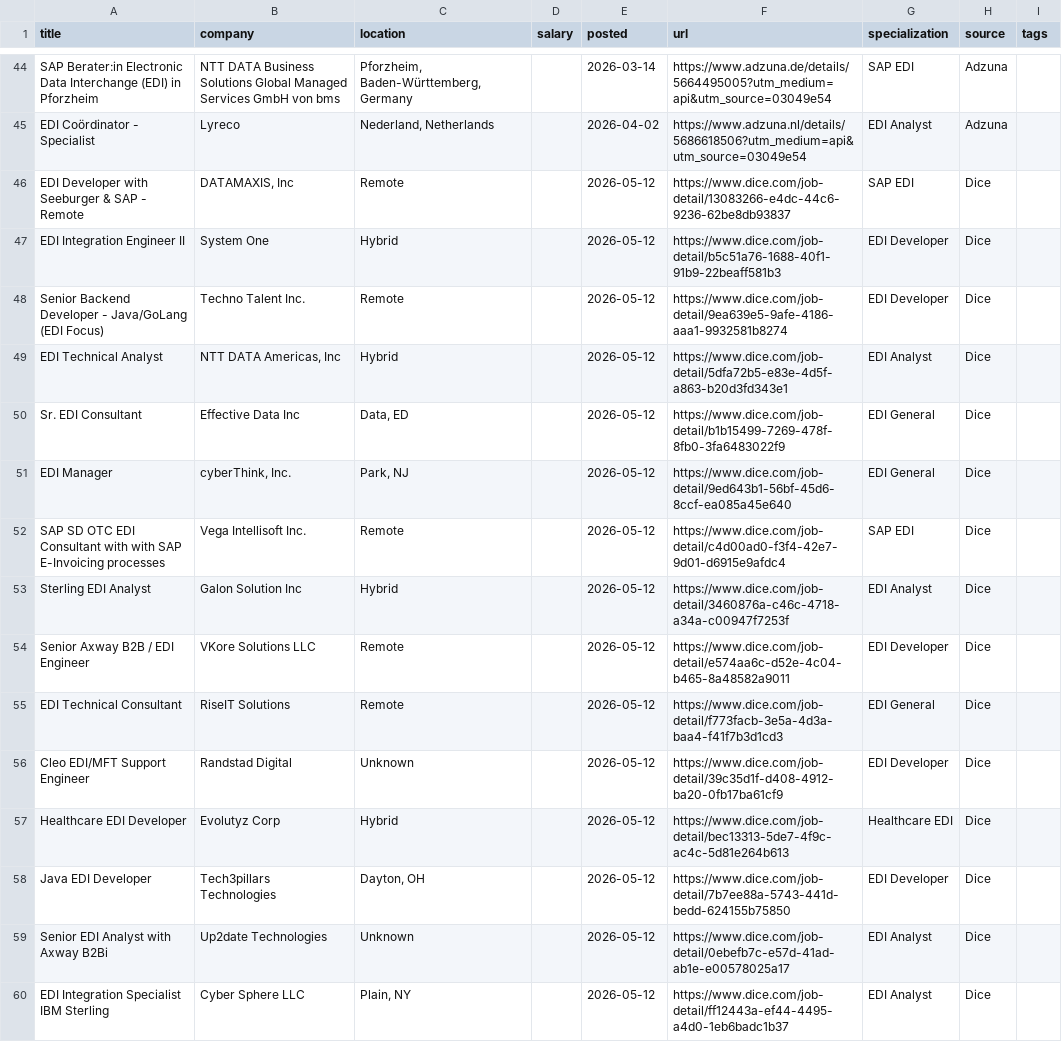
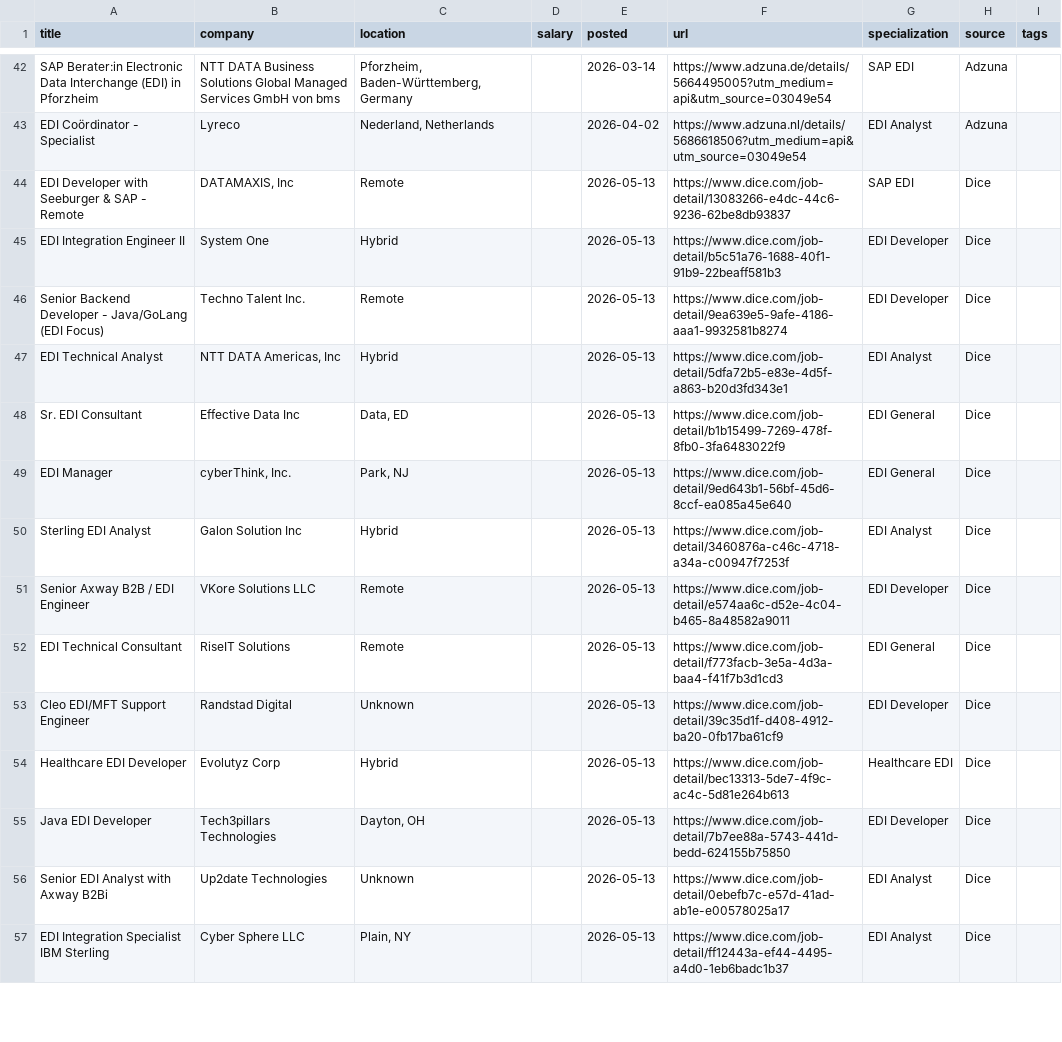
Before and after one commit to remoteediproject-ctrl/remoteedi-jobs, a CSV file: edi_jobs_all.csv, drawn as a sheet; only a part is shown, gaps mark what is left out; the diff covers the shown part only.

```diff
--- a/edi_jobs_all.csv
+++ b/edi_jobs_all.csv
@@ -45,16 +43,15 @@ SAP Berater:in Electronic Data Interchange (EDI) in Pforzheim,NTT DATA Business
 EDI Coördinator - Specialist,Lyreco,"Nederland, Netherlands",,2026-04-02,https://www.adzuna.nl/details/5686618506?utm_medium=api&utm_source=03049e54,EDI Analyst,Adzuna,
-EDI Developer with Seeburger & SAP - Remote,"DATAMAXIS, Inc",Remote,,2026-05-12,https://www.dice.com/job-detail/13083266-e4dc-44c6-9236-62be8db93837,SAP EDI,Dice,
-EDI Integration Engineer II,System One,Hybrid,,2026-05-12,https://www.dice.com/job-detail/b5c51a76-1688-40f1-91b9-22beaff581b3,EDI Developer,Dice,
-Senior Backend Developer - Java/GoLang (EDI Focus),Techno Talent Inc.,Remote,,2026-05-12,https://www.dice.com/job-detail/9ea639e5-9afe-4186-aaa1-9932581b8274,EDI Developer,Dice,
-EDI Technical Analyst,"NTT DATA Americas, Inc",Hybrid,,2026-05-12,https://www.dice.com/job-detail/5dfa72b5-e83e-4d5f-a863-b20d3fd343e1,EDI Analyst,Dice,
-Sr. EDI Consultant,Effective Data Inc,"Data, ED",,2026-05-12,https://www.dice.com/job-detail/b1b15499-7269-478f-8fb0-3fa6483022f9,EDI General,Dice,
-EDI Manager,"cyberThink, Inc.","Park, NJ",,2026-05-12,https://www.dice.com/job-detail/9ed643b1-56bf-45d6-8ccf-ea085a45e640,EDI General,Dice,
-SAP SD OTC EDI Consultant with with SAP E-Invoicing processes,Vega Intellisoft Inc.,Remote,,2026-05-12,https://www.dice.com/job-detail/c4d00ad0-f3f4-42e7-9d01-d6915e9afdc4,SAP EDI,Dice,
-Sterling EDI Analyst,Galon Solution Inc,Hybrid,,2026-05-12,https://www.dice.com/job-detail/3460876a-c46c-4718-a34a-c00947f7253f,EDI Analyst,Dice,
-Senior Axway B2B / EDI Engineer,VKore Solutions LLC,Remote,,2026-05-12,https://www.dice.com/job-detail/e574aa6c-d52e-4c04-b465-8a48582a9011,EDI Developer,Dice,
-EDI Technical Consultant,RiseIT Solutions,Remote,,2026-05-12,https://www.dice.com/job-detail/f773facb-3e5a-4d3a-baa4-f41f7b3d1cd3,EDI General,Dice,
-Cleo EDI/MFT Support Engineer,Randstad Digital,Unknown,,2026-05-12,https://www.dice.com/job-detail/39c35d1f-d408-4912-ba20-0fb17ba61cf9,EDI Developer,Dice,
-Healthcare EDI Developer,Evolutyz Corp,Hybrid,,2026-05-12,https://www.dice.com/job-detail/bec13313-5de7-4f9c-ac4c-5d81e264b613,Healthcare EDI,Dice,
-Java EDI Developer,Tech3pillars Technologies,"Dayton, OH",,2026-05-12,https://www.dice.com/job-detail/7b7ee88a-5743-441d-bedd-624155b75850,EDI Developer,Dice,
-Senior EDI Analyst with Axway B2Bi,Up2date Technologies,Unknown,,2026-05-12,https://www.dice.com/job-detail/0ebefb7c-e57d-41ad-ab1e-e00578025a17,EDI Analyst,Dice,
-EDI Integration Specialist IBM Sterling,Cyber Sphere LLC,"Plain, NY",,2026-05-12,https://www.dice.com/job-detail/ff12443a-ef44-4495-a4d0-1eb6badc1b37,EDI Analyst,Dice,
+EDI Developer with Seeburger & SAP - Remote,"DATAMAXIS, Inc",Remote,,2026-05-13,https://www.dice.com/job-detail/13083266-e4dc-44c6-9236-62be8db93837,SAP EDI,Dice,
+EDI Integration Engineer II,System One,Hybrid,,2026-05-13,https://www.dice.com/job-detail/b5c51a76-1688-40f1-91b9-22beaff581b3,EDI Developer,Dice,
+Senior Backend Developer - Java/GoLang (EDI Focus),Techno Talent Inc.,Remote,,2026-05-13,https://www.dice.com/job-detail/9ea639e5-9afe-4186-aaa1-9932581b8274,EDI Developer,Dice,
+EDI Technical Analyst,"NTT DATA Americas, Inc",Hybrid,,2026-05-13,https://www.dice.com/job-detail/5dfa72b5-e83e-4d5f-a863-b20d3fd343e1,EDI Analyst,Dice,
+Sr. EDI Consultant,Effective Data Inc,"Data, ED",,2026-05-13,https://www.dice.com/job-detail/b1b15499-7269-478f-8fb0-3fa6483022f9,EDI General,Dice,
+EDI Manager,"cyberThink, Inc.","Park, NJ",,2026-05-13,https://www.dice.com/job-detail/9ed643b1-56bf-45d6-8ccf-ea085a45e640,EDI General,Dice,
+Sterling EDI Analyst,Galon Solution Inc,Hybrid,,2026-05-13,https://www.dice.com/job-detail/3460876a-c46c-4718-a34a-c00947f7253f,EDI Analyst,Dice,
+Senior Axway B2B / EDI Engineer,VKore Solutions LLC,Remote,,2026-05-13,https://www.dice.com/job-detail/e574aa6c-d52e-4c04-b465-8a48582a9011,EDI Developer,Dice,
+EDI Technical Consultant,RiseIT Solutions,Remote,,2026-05-13,https://www.dice.com/job-detail/f773facb-3e5a-4d3a-baa4-f41f7b3d1cd3,EDI General,Dice,
+Cleo EDI/MFT Support Engineer,Randstad Digital,Unknown,,2026-05-13,https://www.dice.com/job-detail/39c35d1f-d408-4912-ba20-0fb17ba61cf9,EDI Developer,Dice,
+Healthcare EDI Developer,Evolutyz Corp,Hybrid,,2026-05-13,https://www.dice.com/job-detail/bec13313-5de7-4f9c-ac4c-5d81e264b613,Healthcare EDI,Dice,
+Java EDI Developer,Tech3pillars Technologies,"Dayton, OH",,2026-05-13,https://www.dice.com/job-detail/7b7ee88a-5743-441d-bedd-624155b75850,EDI Developer,Dice,
+Senior EDI Analyst with Axway B2Bi,Up2date Technologies,Unknown,,2026-05-13,https://www.dice.com/job-detail/0ebefb7c-e57d-41ad-ab1e-e00578025a17,EDI Analyst,Dice,
+EDI Integration Specialist IBM Sterling,Cyber Sphere LLC,"Plain, NY",,2026-05-13,https://www.dice.com/job-detail/ff12443a-ef44-4495-a4d0-1eb6badc1b37,EDI Analyst,Dice,
```
Also changed, not shown: 4 added rows, 9 removed rows and 43 edited cells elsewhere in this file, 2 other files.
